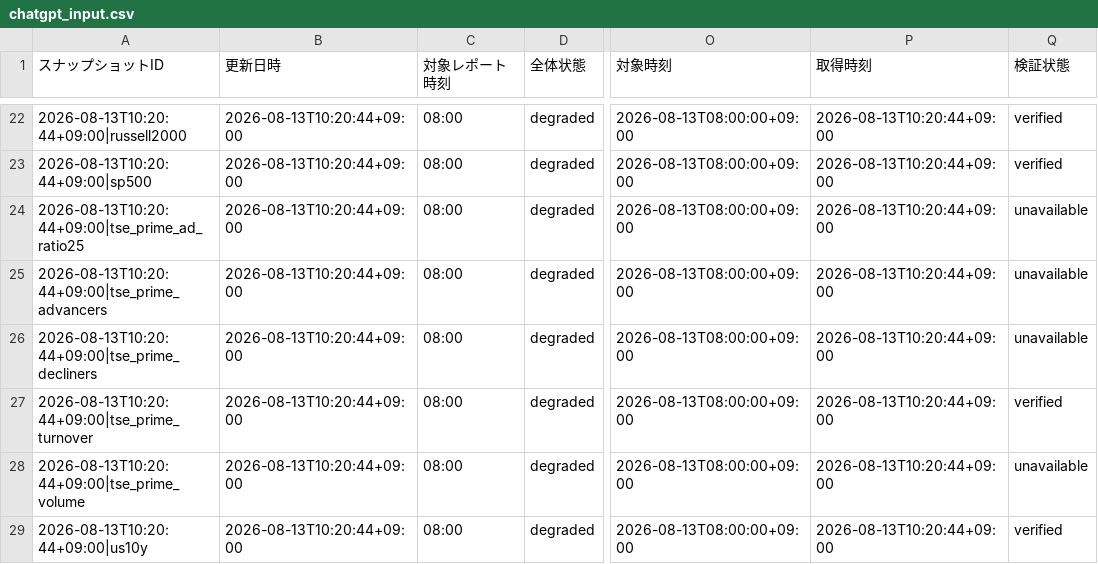
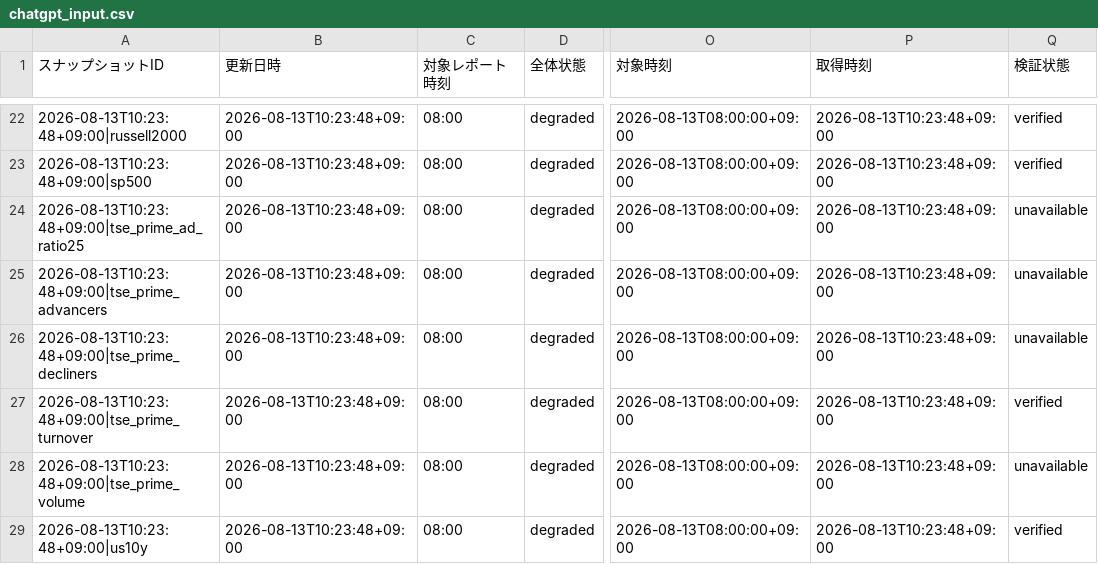
Before and after one commit to matrixdiamond512-cell/Chat-GPT-Market-Report, a CSV file: data/market/chatgpt_input.csv, drawn as a sheet; only a part is shown, gaps mark what is left out; the diff covers the shown part only; the diff names each change by its address in the sheet, - before the commit and + after, or states it on an @@ line.

```diff
--- a/data/market/chatgpt_input.csv
+++ b/data/market/chatgpt_input.csv
-A22 (スナップショットID): 2026-08-13T10:20:44+09:00|russell2000
+A22 (スナップショットID): 2026-08-13T10:23:48+09:00|russell2000
-B22:B29 (更新日時): 2026-08-13T10:20:44+09:00
+B22:B29 (更新日時): 2026-08-13T10:23:48+09:00
-P22:P29 (取得時刻): 2026-08-13T10:20:44+09:00
+P22:P29 (取得時刻): 2026-08-13T10:23:48+09:00
-A23 (スナップショットID): 2026-08-13T10:20:44+09:00|sp500
+A23 (スナップショットID): 2026-08-13T10:23:48+09:00|sp500
-A24 (スナップショットID): 2026-08-13T10:20:44+09:00|tse_prime_ad_ratio25
+A24 (スナップショットID): 2026-08-13T10:23:48+09:00|tse_prime_ad_ratio25
-A25 (スナップショットID): 2026-08-13T10:20:44+09:00|tse_prime_advancers
+A25 (スナップショットID): 2026-08-13T10:23:48+09:00|tse_prime_advancers
-A26 (スナップショットID): 2026-08-13T10:20:44+09:00|tse_prime_decliners
+A26 (スナップショットID): 2026-08-13T10:23:48+09:00|tse_prime_decliners
-A27 (スナップショットID): 2026-08-13T10:20:44+09:00|tse_prime_turnover
+A27 (スナップショットID): 2026-08-13T10:23:48+09:00|tse_prime_turnover
-A28 (スナップショットID): 2026-08-13T10:20:44+09:00|tse_prime_volume
+A28 (スナップショットID): 2026-08-13T10:23:48+09:00|tse_prime_volume
-A29 (スナップショットID): 2026-08-13T10:20:44+09:00|us10y
+A29 (スナップショットID): 2026-08-13T10:23:48+09:00|us10y
```
Also changed, not shown: 70 edited cells elsewhere in this file, data/market/verified_history.csv, 8 other files.
